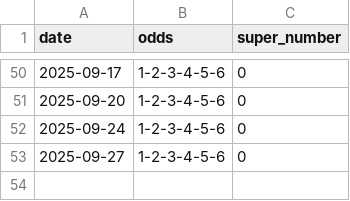
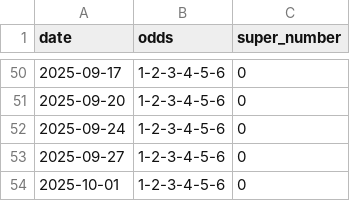
Before and after one commit to and86rey/lotto-experiment, a CSV file: actual_results.csv, drawn as a sheet; only a part is shown, gaps mark what is left out.

```diff
--- a/actual_results.csv
+++ b/actual_results.csv
@@ -53 +53,2 @@ date,odds,super_number
 2025-09-27,1-2-3-4-5-6,0
+2025-10-01,1-2-3-4-5-6,0
```
